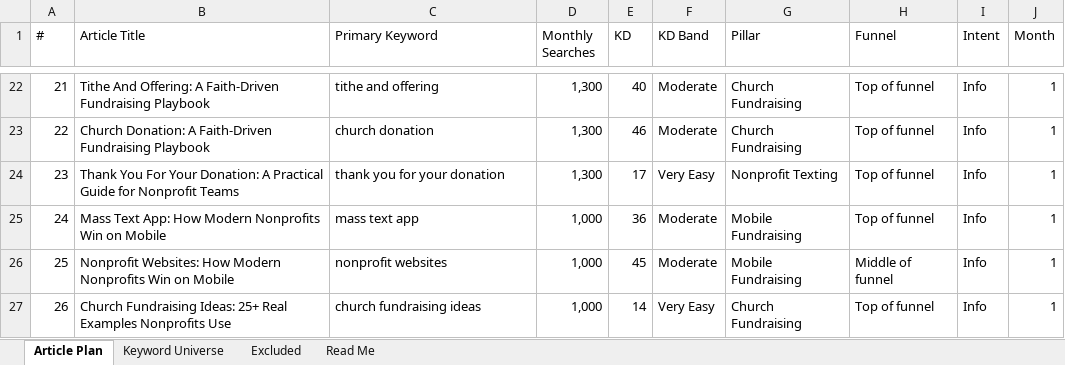
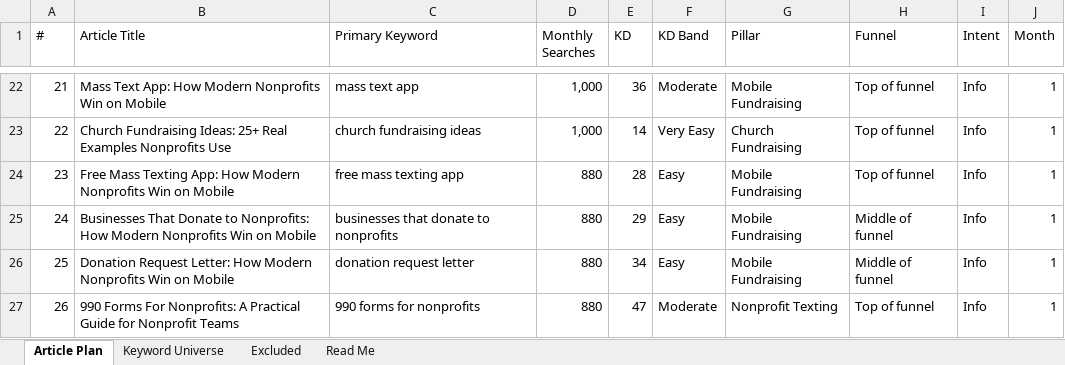
Before and after one commit to jonestj-boop/decks, an Excel workbook: decks/rally-corp/keyword-research.xlsx, sheet Article Plan, drawn as a sheet; only a part is shown, gaps mark what is left out; values as stored, in another font and other column widths than the file's, no cell formats; the diff covers the shown part only; the diff names each change by its address in the sheet, - before the commit and + after, or states it on an @@ line.

```diff
--- a/decks/rally-corp/keyword-research.xlsx (sheet Article Plan)
+++ b/decks/rally-corp/keyword-research.xlsx (sheet Article Plan)
-B22 (Article Title): Tithe And Offering: A Faith-Driven Fundraising Playbook
+B22 (Article Title): Mass Text App: How Modern Nonprofits Win on Mobile
-C22 (Primary Keyword): tithe and offering
+C22 (Primary Keyword): mass text app
-D22:D23 (Monthly Searches): 1,300
+D22:D23 (Monthly Searches): 1,000
-E22 (KD): 40
+E22 (KD): 36
-G22 (Pillar): Church Fundraising
+G22 (Pillar): Mobile Fundraising
-B23 (Article Title): Church Donation: A Faith-Driven Fundraising Playbook
+B23 (Article Title): Church Fundraising Ideas: 25+ Real Examples Nonprofits Use
-C23 (Primary Keyword): church donation
+C23 (Primary Keyword): church fundraising ideas
-E23 (KD): 46
+E23 (KD): 14
-F23 (KD Band): Moderate
+F23 (KD Band): Very Easy
-B24 (Article Title): Thank You For Your Donation: A Practical Guide for Nonprofit Teams
+B24 (Article Title): Free Mass Texting App: How Modern Nonprofits Win on Mobile
-C24 (Primary Keyword): thank you for your donation
+C24 (Primary Keyword): free mass texting app
-D24 (Monthly Searches): 1,300
+D24 (Monthly Searches): 880
-E24 (KD): 17
+E24 (KD): 28
-F24 (KD Band): Very Easy
+F24 (KD Band): Easy
-G24 (Pillar): Nonprofit Texting
+G24 (Pillar): Mobile Fundraising
-B25 (Article Title): Mass Text App: How Modern…
+B25 (Article Title): Businesses That Donate to Nonprofits: How Modern…
-C25 (Primary Keyword): mass text app
+C25 (Primary Keyword): businesses that donate to nonprofits
-D25:D27 (Monthly Searches): 1,000
+D25:D27 (Monthly Searches): 880
-E25 (KD): 36
+E25 (KD): 29
-F25:F26 (KD Band): Moderate
+F25:F26 (KD Band): Easy
-H25 (Funnel): Top of funnel
+H25 (Funnel): Middle of funnel
-B26 (Article Title): Nonprofit Websites: How Modern…
+B26 (Article Title): Donation Request Letter: How Modern…
-C26 (Primary Keyword): nonprofit websites
+C26 (Primary Keyword): donation request letter
-E26 (KD): 45
+E26 (KD): 34
-B27 (Article Title): Church Fundraising Ideas: 25+ Real Examples Nonprofits Use
+B27 (Article Title): 990 Forms For Nonprofits: A Practical Guide for Nonprofit Teams
-C27 (Primary Keyword): church fundraising ideas
+C27 (Primary Keyword): 990 forms for nonprofits
-E27 (KD): 14
+E27 (KD): 47
-F27 (KD Band): Very Easy
+F27 (KD Band): Moderate
-G27 (Pillar): Church Fundraising
+G27 (Pillar): Nonprofit Texting
```
Also changed, not shown: 449 edited cells elsewhere in this sheet, sheet Keyword Universe, cell formats, 1 other file.
